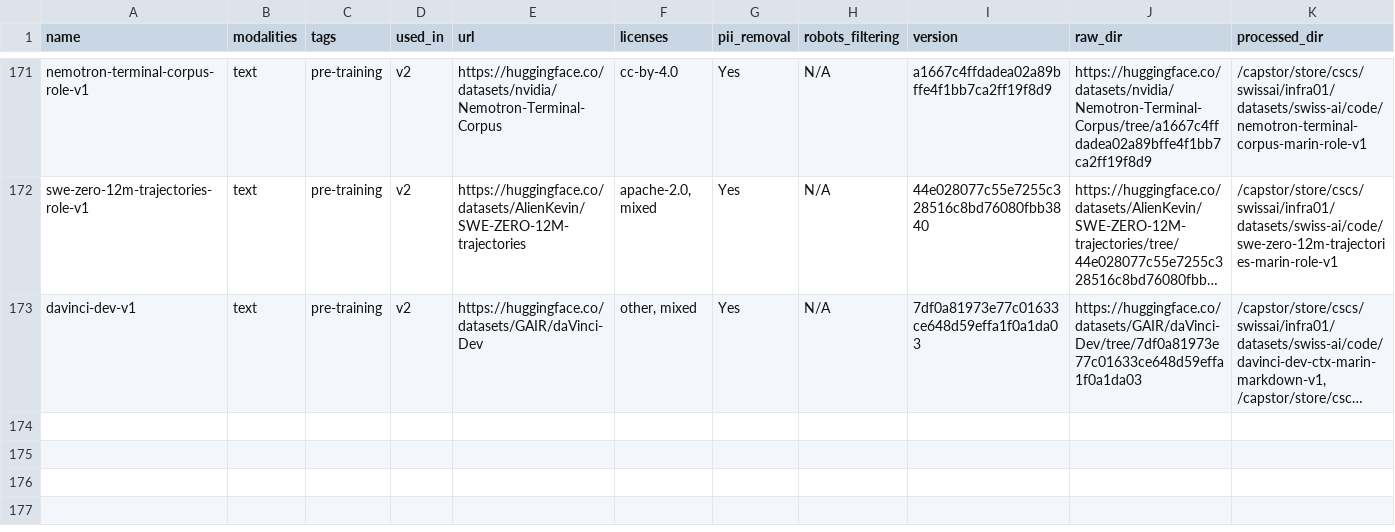
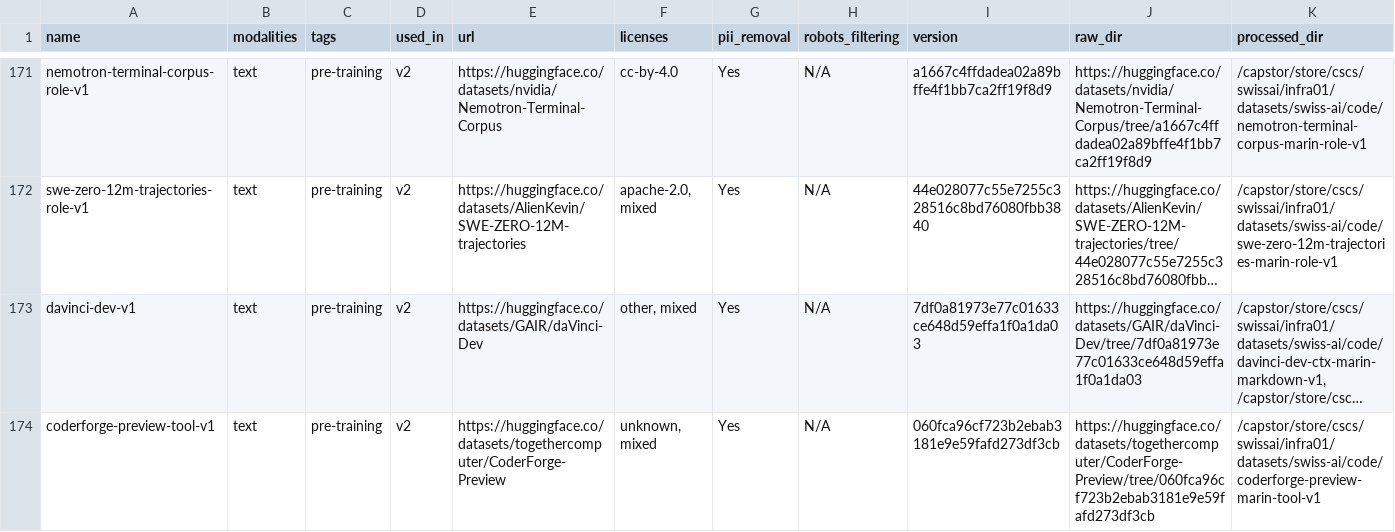
Before and after one commit to swiss-ai/apertus-data-transparency, a TSV file: Apertus dataset repository.tsv, drawn as a sheet; only a part is shown, gaps mark what is left out; long unchanged cells end in …; rows hold the shown columns only; the diff names each change by its address in the sheet, - before the commit and + after, or states it on an @@ line.

```diff
--- a/Apertus dataset repository.tsv
+++ b/Apertus dataset repository.tsv
+row 174: coderforge-preview-tool-v1 | text | pre-training | v2 | https://huggingface.co/datasets/togethercomputer/CoderForge-Preview | unknown, mixed | Yes | N/A | 060fca96cf723b2ebab3181e9e59fafd273df3cb | https://huggingface.co/datasets/togethercomputer/CoderForge-Preview/tree/060fca96cf723b2ebab3181e9e59fafd273df3cb | /capstor/store/cscs/swissai/infra01/datasets/swiss-ai/code/coderforge-preview-marin-tool-v1
```
